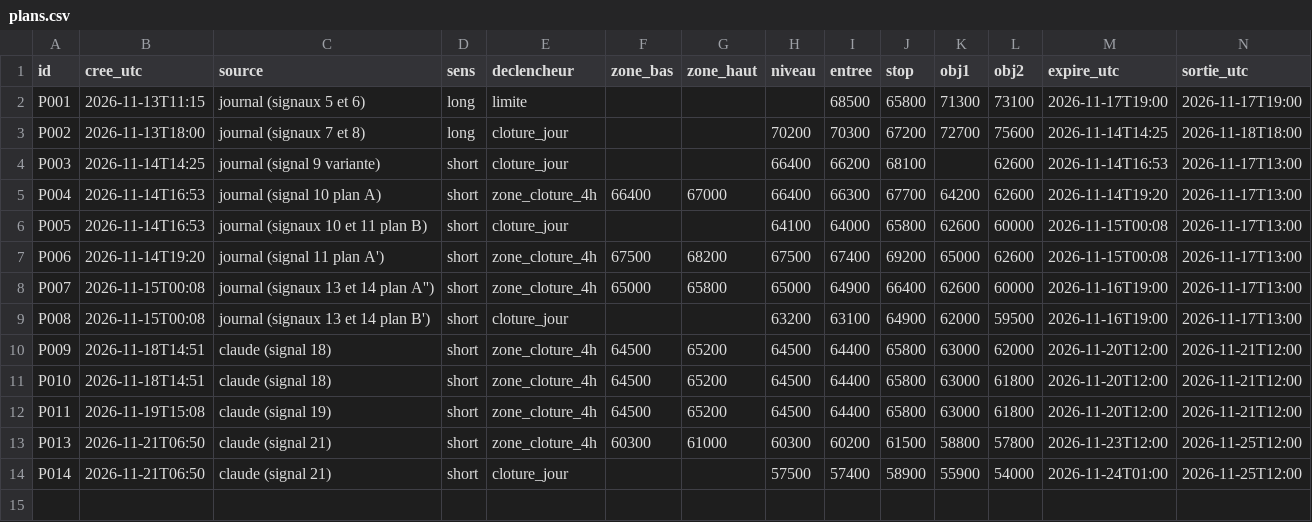
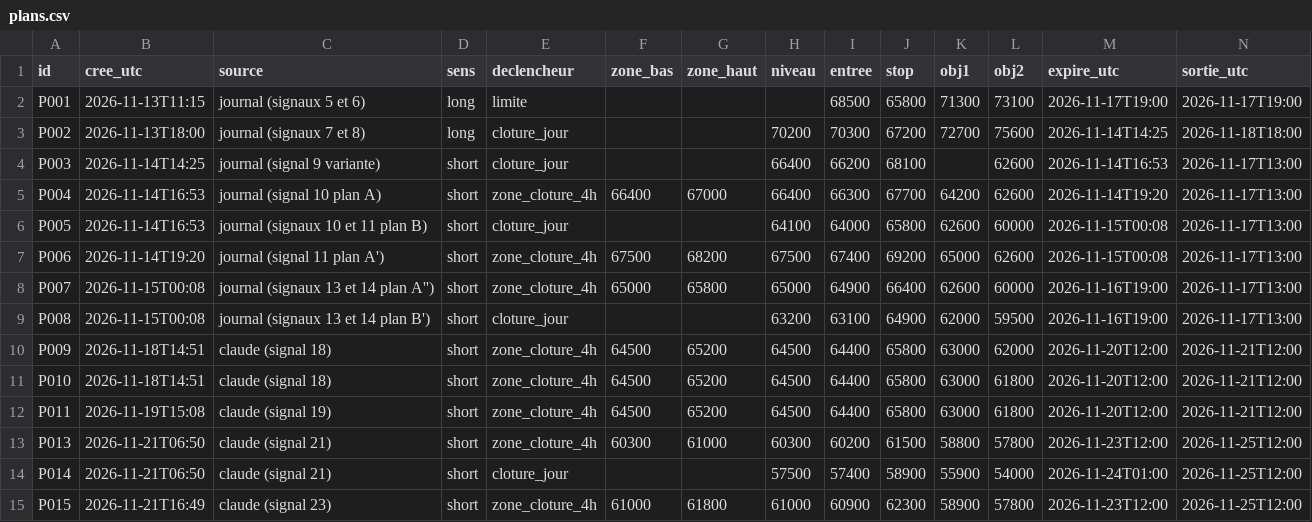
Before and after one commit to valentexi/btc-data, a CSV file: papier/plans.csv, drawn as a sheet; only a part is shown; rows hold the shown columns only; the diff names each change by its address in the sheet, - before the commit and + after, or states it on an @@ line.

```diff
--- a/papier/plans.csv
+++ b/papier/plans.csv
+row 15: P015 | 2026-11-21T16:49 | claude (signal 23) | short | zone_cloture_4h | 61000 | 61800 | 61000 | 60900 | 62300 | 58900 | 57800 | 2026-11-23T12:00 | 2026-11-25T12:00
```
Also changed, not shown: papier/scenarios.csv.
